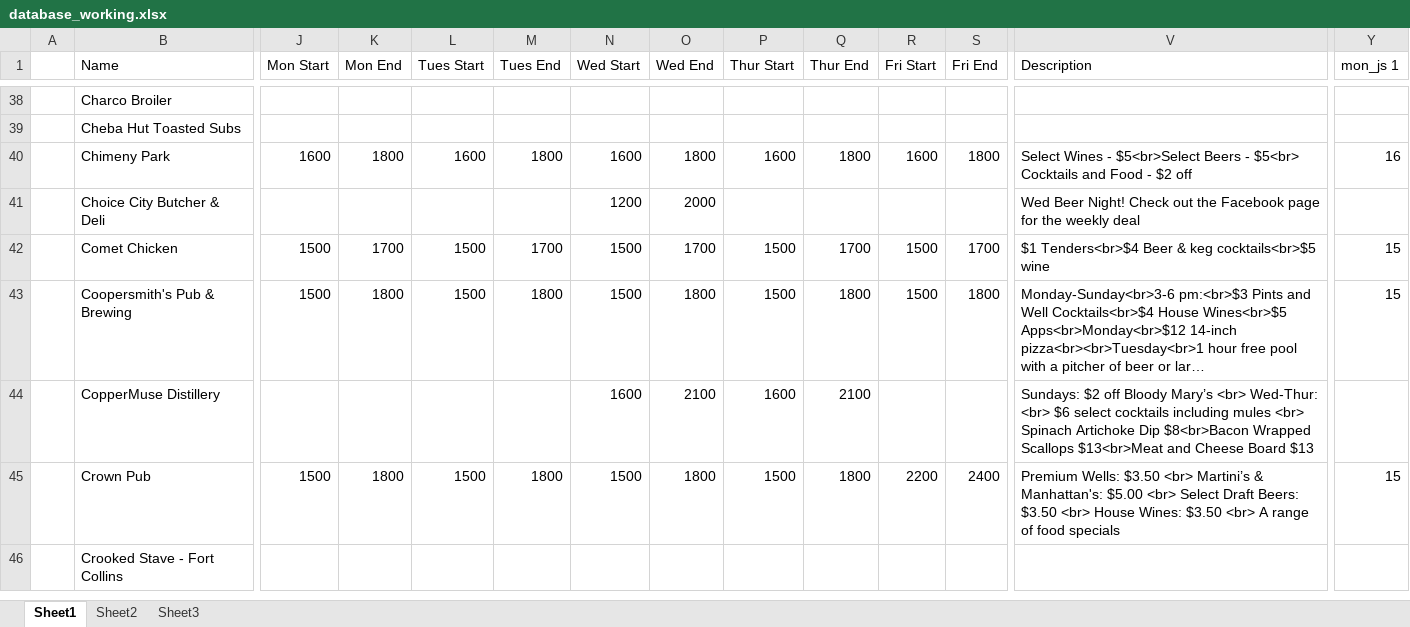
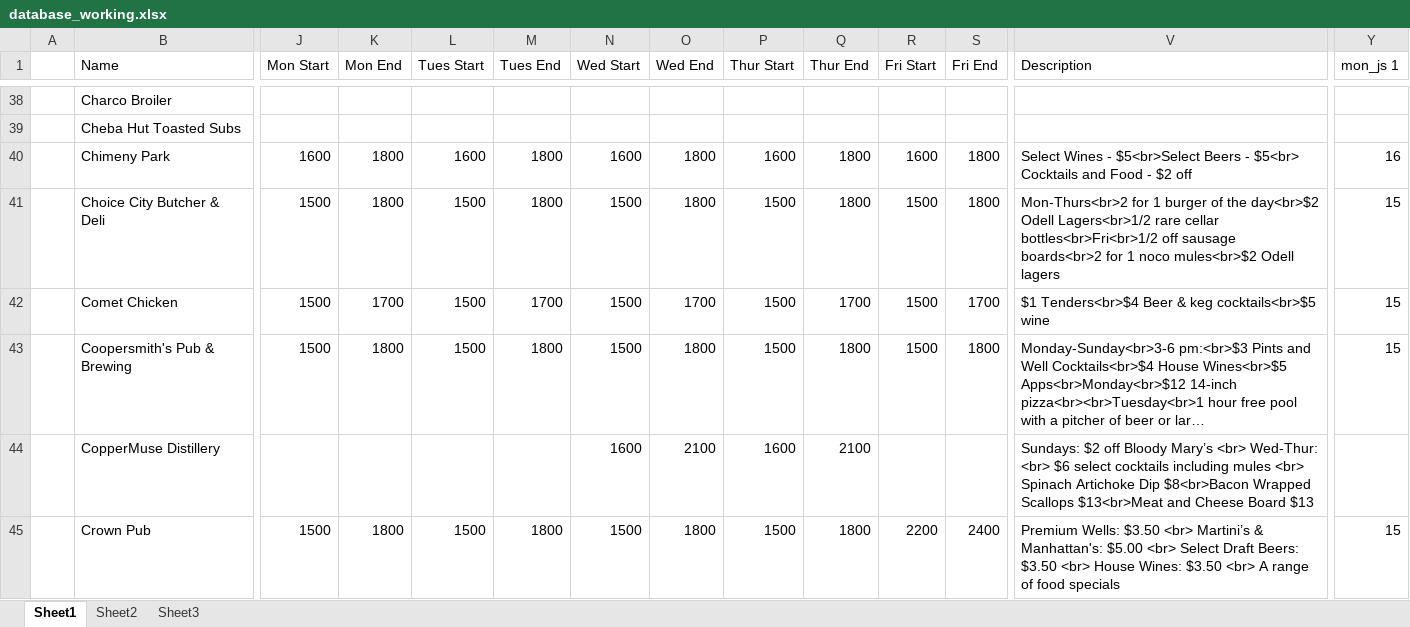
Before and after one commit to christian-lorange/HappyHour, an Excel workbook: database_working.xlsx, sheet Sheet1, drawn as a sheet; only a part is shown, gaps mark what is left out; the shorter side is filled out with more unchanged rows; long unchanged cells end in …; values as stored, in another font and other column widths than the file's, no borders; the diff covers the shown part only; the diff names each change by its address in the sheet, - before the commit and + after, or states it on an @@ line.

```diff
--- a/database_working.xlsx (sheet Sheet1)
+++ b/database_working.xlsx (sheet Sheet1)
-J41 (Mon Start): (empty)
+J41 (Mon Start): 1500
-K41 (Mon End): (empty)
+K41 (Mon End): 1800
-L41 (Tues Start): (empty)
+L41 (Tues Start): 1500
-M41 (Tues End): (empty)
+M41 (Tues End): 1800
-N41 (Wed Start): 1200
+N41 (Wed Start): 1500
-O41 (Wed End): 2000
+O41 (Wed End): 1800
-P41 (Thur Start): (empty)
+P41 (Thur Start): 1500
-Q41 (Thur End): (empty)
+Q41 (Thur End): 1800
-R41 (Fri Start): (empty)
+R41 (Fri Start): 1500
-S41 (Fri End): (empty)
+S41 (Fri End): 1800
-V41 (Description): Wed Beer Night! Check out the Facebook page for the weekly deal
+V41 (Description): Mon-Thurs<br>2 for 1 burger of the day<br>$2 Odell Lagers<br>1/2 rare cellar bottles<br>Fri<br>1/2 off sausage boards<br>2 for 1 noco mules<br>$2 Odell lagers
-Y41 (mon_js 1): (empty)
+Y41 (mon_js 1): 15
```
Also changed, not shown: 19 edited cells elsewhere in this sheet, 11 other files.
